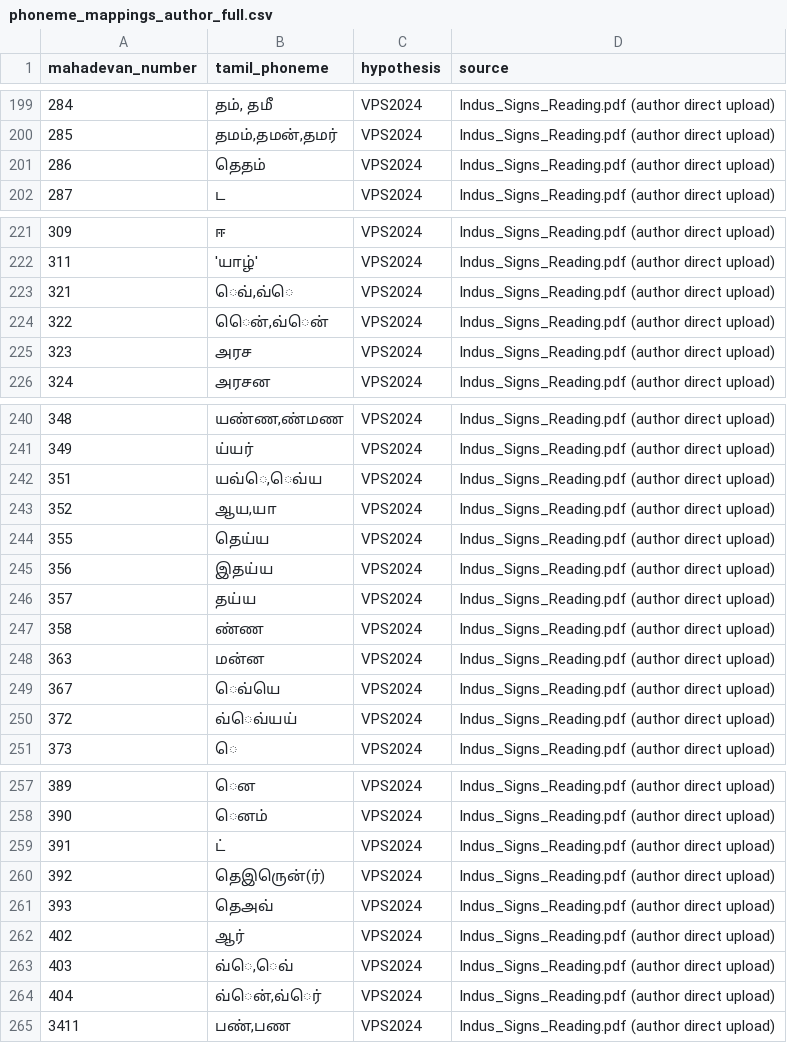
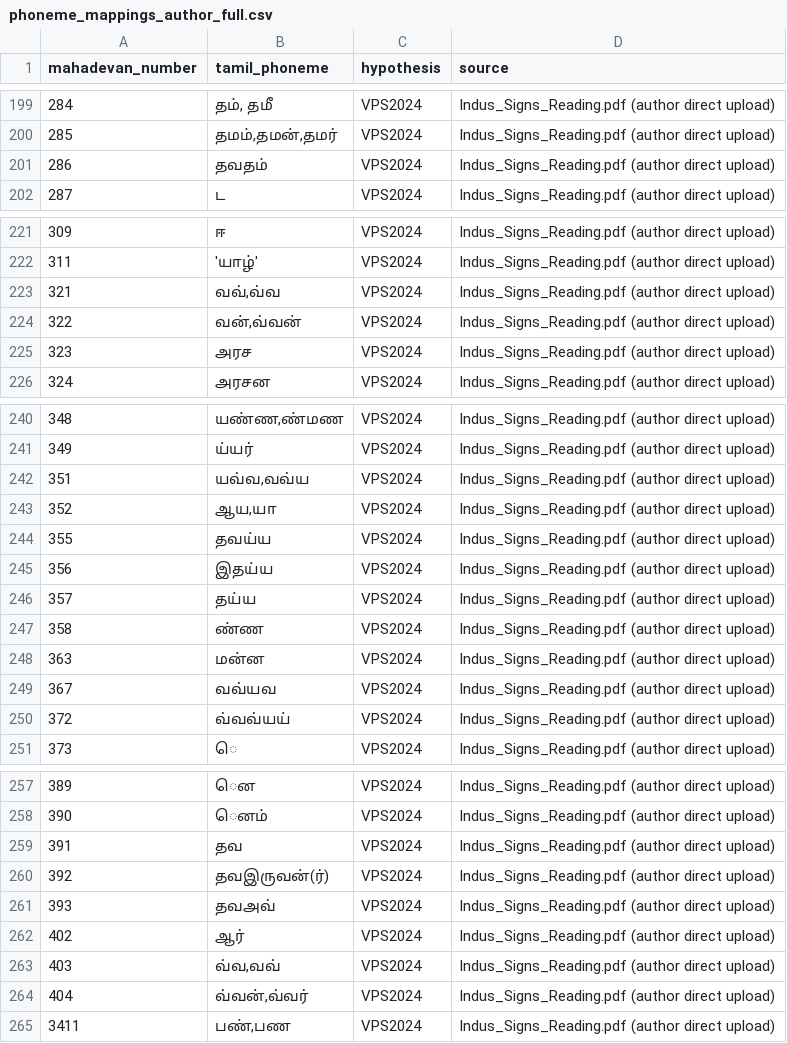
Before and after one commit to premkumar2306/open-indus-lab, a CSV file: data/seed/phoneme_mappings_author_full.csv, drawn as a sheet; only a part is shown, gaps mark what is left out; the diff covers the shown part only.

Commit message:
Fix: 34 corrupted Tamil phonemes corrected

```diff
--- a/data/seed/phoneme_mappings_author_full.csv
+++ b/data/seed/phoneme_mappings_author_full.csv
@@ -200,3 +200,3 @@ mahadevan_number,tamil_phoneme,hypothesis,source
 285,"தமம்,தமன்,தமர்",VPS2024,Indus_Signs_Reading.pdf (author direct upload)
-286,தெதம்,VPS2024,Indus_Signs_Reading.pdf (author direct upload)
+286,தவதம்,VPS2024,Indus_Signs_Reading.pdf (author direct upload)
 287,ட,VPS2024,Indus_Signs_Reading.pdf (author direct upload)
@@ -222,4 +222,4 @@ mahadevan_number,tamil_phoneme,hypothesis,source
 311,'யாழ்',VPS2024,Indus_Signs_Reading.pdf (author direct upload)
-321,"ெவ்,வ்ெ",VPS2024,Indus_Signs_Reading.pdf (author direct upload)
-322,"ெென்,வ்ென்",VPS2024,Indus_Signs_Reading.pdf (author direct upload)
+321,"வவ்,வ்வ",VPS2024,Indus_Signs_Reading.pdf (author direct upload)
+322,"வன்,வ்வன்",VPS2024,Indus_Signs_Reading.pdf (author direct upload)
 323,அரச,VPS2024,Indus_Signs_Reading.pdf (author direct upload)
@@ -241,5 +241,5 @@ mahadevan_number,tamil_phoneme,hypothesis,source
 349,ய்யர்,VPS2024,Indus_Signs_Reading.pdf (author direct upload)
-351,"யவ்ெ,ெவ்ய",VPS2024,Indus_Signs_Reading.pdf (author direct upload)
+351,"யவ்வ,வவ்ய",VPS2024,Indus_Signs_Reading.pdf (author direct upload)
 352,"ஆய,யா",VPS2024,Indus_Signs_Reading.pdf (author direct upload)
-355,தெய்ய,VPS2024,Indus_Signs_Reading.pdf (author direct upload)
+355,தவய்ய,VPS2024,Indus_Signs_Reading.pdf (author direct upload)
 356,இதய்ய,VPS2024,Indus_Signs_Reading.pdf (author direct upload)
@@ -248,4 +248,4 @@ mahadevan_number,tamil_phoneme,hypothesis,source
 363,மன்ன,VPS2024,Indus_Signs_Reading.pdf (author direct upload)
-367,ெவ்யெ,VPS2024,Indus_Signs_Reading.pdf (author direct upload)
-372,வ்ெவ்யய்,VPS2024,Indus_Signs_Reading.pdf (author direct upload)
+367,வவ்யவ,VPS2024,Indus_Signs_Reading.pdf (author direct upload)
+372,வ்வவ்யய்,VPS2024,Indus_Signs_Reading.pdf (author direct upload)
 373,ெ,VPS2024,Indus_Signs_Reading.pdf (author direct upload)
@@ -258,8 +258,8 @@ mahadevan_number,tamil_phoneme,hypothesis,source
 390,ெனம்,VPS2024,Indus_Signs_Reading.pdf (author direct upload)
-391,ட்,VPS2024,Indus_Signs_Reading.pdf (author direct upload)
-392,தெஇருென்(ர்),VPS2024,Indus_Signs_Reading.pdf (author direct upload)
-393,தெஅவ்,VPS2024,Indus_Signs_Reading.pdf (author direct upload)
+391,தவ,VPS2024,Indus_Signs_Reading.pdf (author direct upload)
+392,தவஇருவன்(ர்),VPS2024,Indus_Signs_Reading.pdf (author direct upload)
+393,தவஅவ்,VPS2024,Indus_Signs_Reading.pdf (author direct upload)
 402,ஆர்,VPS2024,Indus_Signs_Reading.pdf (author direct upload)
-403,"வ்ெ,ெவ்",VPS2024,Indus_Signs_Reading.pdf (author direct upload)
-404,"வ்ென்,வ்ெர்",VPS2024,Indus_Signs_Reading.pdf (author direct upload)
+403,"வ்வ,வவ்",VPS2024,Indus_Signs_Reading.pdf (author direct upload)
+404,"வ்வன்,வ்வர்",VPS2024,Indus_Signs_Reading.pdf (author direct upload)
 3411,"பண்,பண",VPS2024,Indus_Signs_Reading.pdf (author direct upload)
```
Also changed, not shown: 12 edited cells elsewhere in this file.
